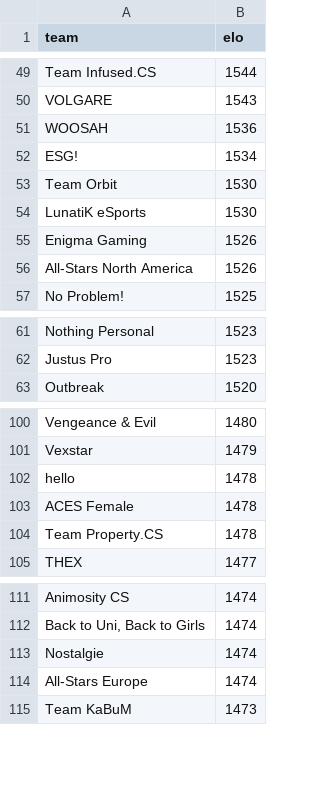
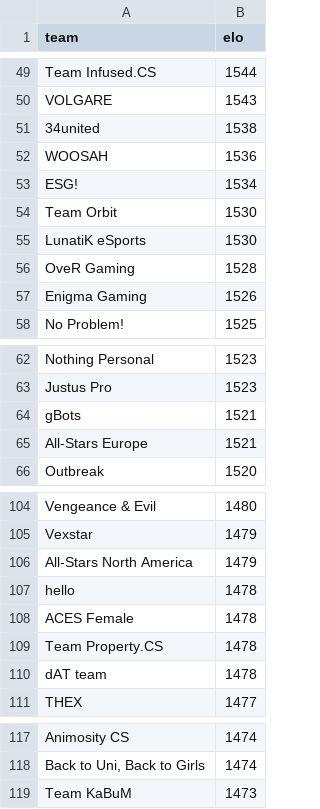
Before and after one commit to kenany/csgo-elo, a CSV file: standings.csv, drawn as a sheet; only a part is shown, gaps mark what is left out; the diff covers the shown part only.

Commit message:
standings update

```diff
--- a/standings.csv
+++ b/standings.csv
@@ -50,2 +50,3 @@ Team Infused.CS,1544
 VOLGARE,1543
+34united,1538
 WOOSAH,1536
@@ -54,4 +55,4 @@ Team Orbit,1530
 LunatiK eSports,1530
+OveR Gaming,1528
 Enigma Gaming,1526
-All-Stars North America,1526
 No Problem!,1525
@@ -62,2 +63,4 @@ Nothing Personal,1523
 Justus Pro,1523
+gBots,1521
+All-Stars Europe,1521
 Outbreak,1520
@@ -101,2 +105,3 @@ Vengeance & Evil,1480
 Vexstar,1479
+All-Stars North America,1479
 hello,1478
@@ -104,2 +109,3 @@ ACES Female,1478
 Team Property.CS,1478
+dAT team,1478
 THEX,1477
@@ -112,4 +118,2 @@ Animosity CS,1474
 "Back to Uni, Back to Girls",1474
-Nostalgie,1474
-All-Stars Europe,1474
 Team KaBuM,1473
```
Also changed, not shown: 6 added rows and 5 removed rows elsewhere in this file.
